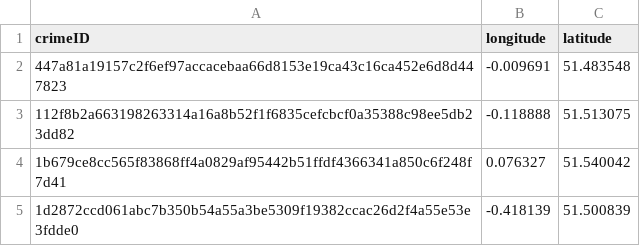
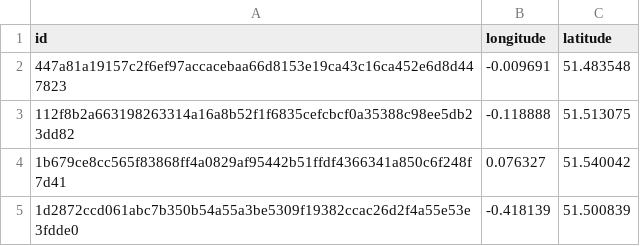
Before and after one commit to INFO-6205/Gryphon, a CSV file: src/main/resources/info6205.spring2023.teamproject.csv, drawn as a sheet; only a part is shown.

Commit message:
refactoring and cleanup after previous commit
Lots of cleanup needed.
CsvParser essentially got renamed as EdgeData (more or less);
MST structure completely re-worked;
TSP: new
DAG, Tree: new
VertexData, EdgeData: new
GraphLike: added isCyclic and isBipartite;

```diff
--- a/src/main/resources/info6205.spring2023.teamproject.csv
+++ b/src/main/resources/info6205.spring2023.teamproject.csv
@@ -1,2 +1,2 @@
-crimeID,longitude,latitude
+id,longitude,latitude
 447a81a19157c2f6ef97accacebaa66d8153e19ca43c16ca452e6d8d447823,-0.009691,51.483548
```
Also changed, not shown: 14 other files.
